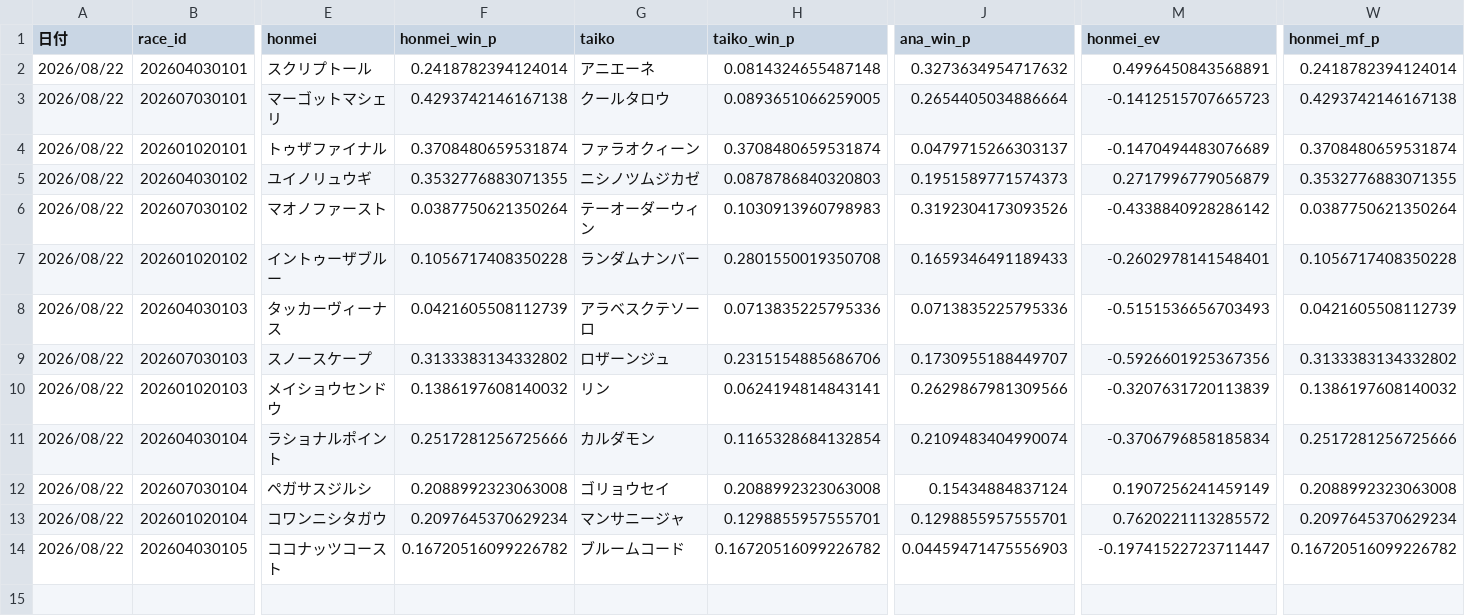
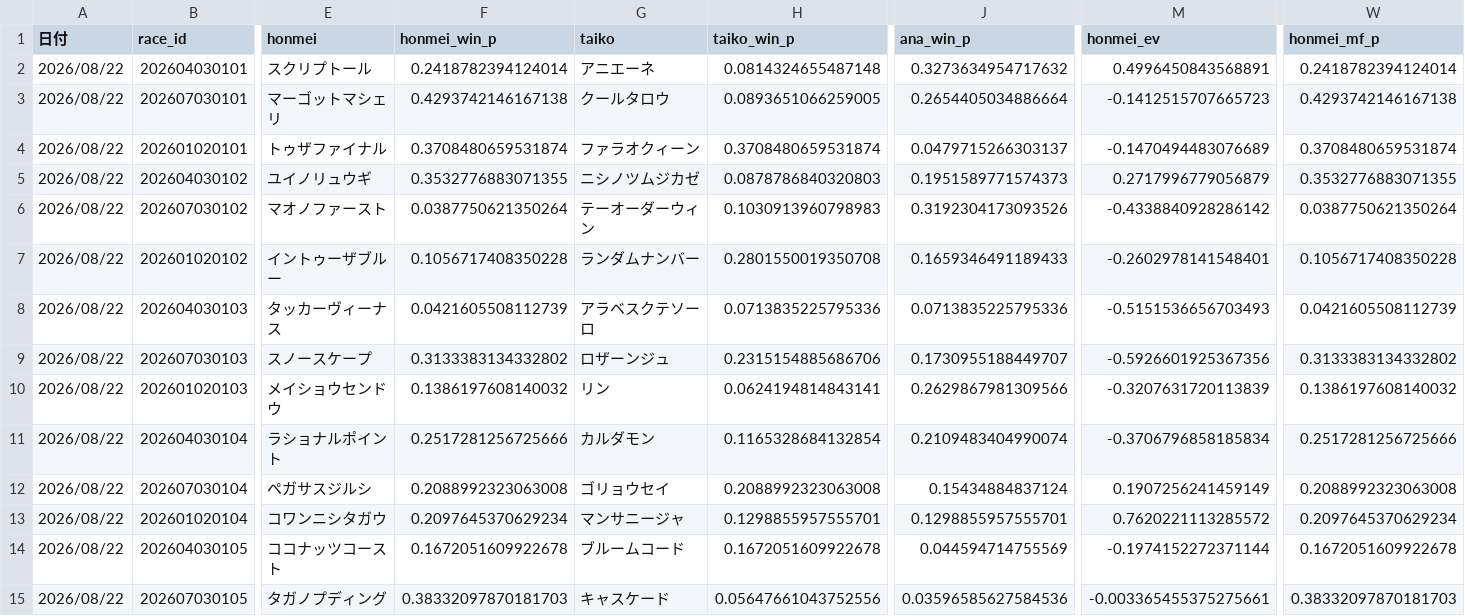
Before and after one commit to fu-ga306/keiba-ai, a CSV file: prediction_record_v2.csv, drawn as a sheet; only a part is shown, gaps mark what is left out; rows hold the shown columns only; the diff names each change by its address in the sheet, - before the commit and + after, or states it on an @@ line.

```diff
--- a/prediction_record_v2.csv
+++ b/prediction_record_v2.csv
-F14 (honmei_win_p): 0.16720516099226782
+F14 (honmei_win_p): 0.1672051609922678
-H14 (taiko_win_p): 0.16720516099226782
+H14 (taiko_win_p): 0.1672051609922678
-J14 (ana_win_p): 0.04459471475556903
+J14 (ana_win_p): 0.044594714755569
-M14 (honmei_ev): -0.19741522723711447
+M14 (honmei_ev): -0.1974152272371144
-W14 (honmei_mf_p): 0.16720516099226782
+W14 (honmei_mf_p): 0.1672051609922678
+row 15: 2026/08/22 | 202607030105 | タガノプディング | 0.38332097870181703 | キャスケード | 0.05647661043752556 | 0.03596585627584536 | -0.003365455375275661 | 0.38332097870181703
```
Also changed, not shown: odds_history.csv, today_predictions.csv.
